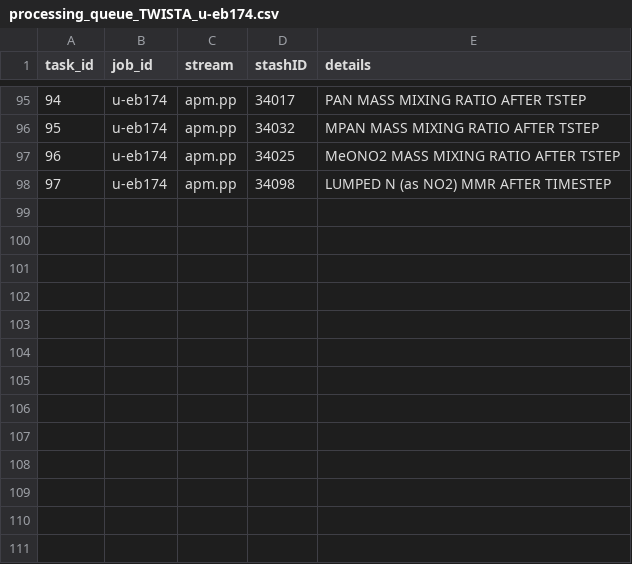
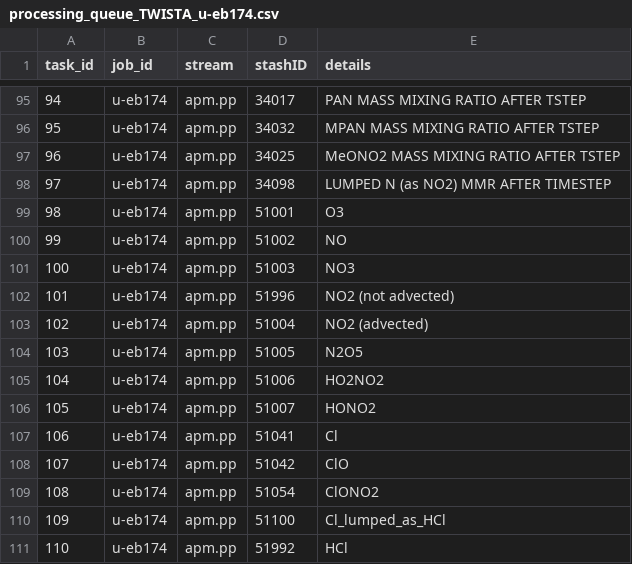
Before and after one commit to vichawans/group_python, a CSV file: informal/vs480/processing_queues/processing_queue_TWISTA_u-eb174.csv, drawn as a sheet; only a part is shown, gaps mark what is left out; the diff names each change by its address in the sheet, - before the commit and + after, or states it on an @@ line.

```diff
--- a/informal/vs480/processing_queues/processing_queue_TWISTA_u-eb174.csv
+++ b/informal/vs480/processing_queues/processing_queue_TWISTA_u-eb174.csv
+row 99: 98 | u-eb174 | apm.pp | 51001 | O3
+row 100: 99 | u-eb174 | apm.pp | 51002 | NO
+row 101: 100 | u-eb174 | apm.pp | 51003 | NO3
+row 102: 101 | u-eb174 | apm.pp | 51996 | NO2 (not advected)
+row 103: 102 | u-eb174 | apm.pp | 51004 | NO2 (advected)
+row 104: 103 | u-eb174 | apm.pp | 51005 | N2O5
+row 105: 104 | u-eb174 | apm.pp | 51006 | HO2NO2
+row 106: 105 | u-eb174 | apm.pp | 51007 | HONO2
+row 107: 106 | u-eb174 | apm.pp | 51041 | Cl
+row 108: 107 | u-eb174 | apm.pp | 51042 | ClO
+row 109: 108 | u-eb174 | apm.pp | 51054 | ClONO2
+row 110: 109 | u-eb174 | apm.pp | 51100 | Cl_lumped_as_HCl
+row 111: 110 | u-eb174 | apm.pp | 51992 | HCl
```
Also changed, not shown: informal/vs480/processing_queues/processing_queue_TWISTA_u-eb176.csv, informal/vs480/processing_queues/processing_queue_TWISTA_u-eb386.csv, 2 other files.
